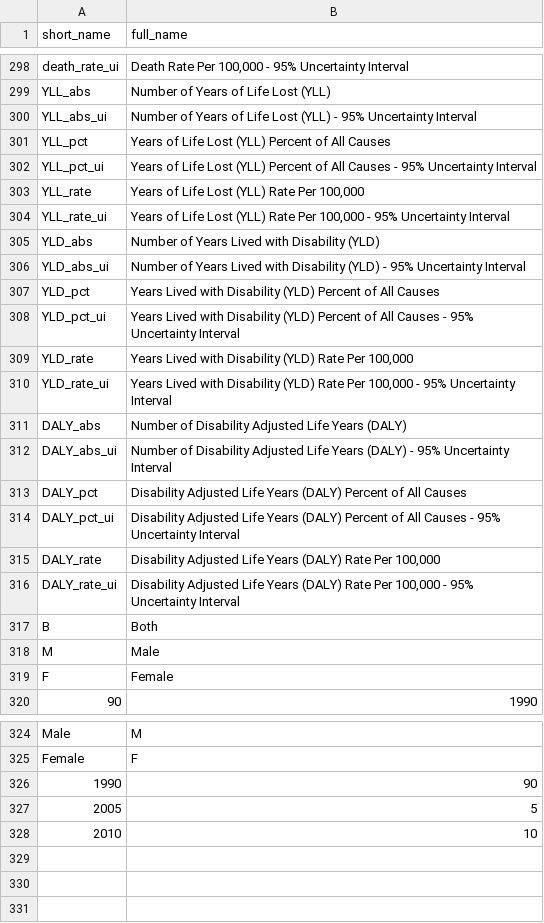
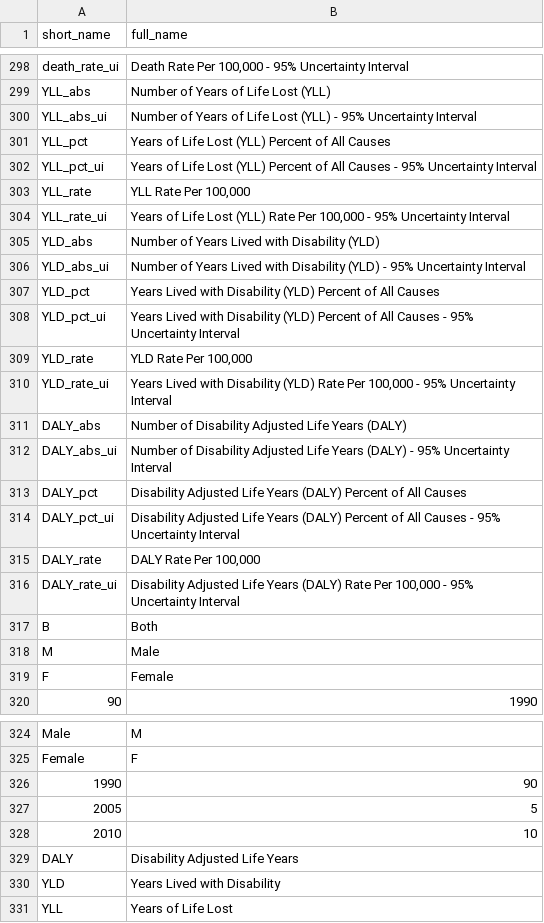
Before and after one commit to bjzadwor/cs171-fp-Lak-Zad, a CSV file: vis/data/mappings.csv, drawn as a sheet; only a part is shown, gaps mark what is left out.

Commit message:
Shortened DALY, YLL and YLD mappings

```diff
--- a/vis/data/mappings.csv
+++ b/vis/data/mappings.csv
@@ -302,3 +302,3 @@ YLL_pct,Years of Life Lost (YLL) Percent of All Causes
 YLL_pct_ui,Years of Life Lost (YLL) Percent of All Causes - 95% Uncertainty Interval
-YLL_rate,"Years of Life Lost (YLL) Rate Per 100,000"
+YLL_rate,"YLL Rate Per 100,000"
 YLL_rate_ui,"Years of Life Lost (YLL) Rate Per 100,000 - 95% Uncertainty Interval"
@@ -308,3 +308,3 @@ YLD_pct,Years Lived with Disability (YLD) Percent of All Causes
 YLD_pct_ui,Years Lived with Disability (YLD) Percent of All Causes - 95% Uncertainty Interval
-YLD_rate,"Years Lived with Disability (YLD) Rate Per 100,000"
+YLD_rate,"YLD Rate Per 100,000"
 YLD_rate_ui,"Years Lived with Disability (YLD) Rate Per 100,000 - 95% Uncertainty Interval"
@@ -314,3 +314,3 @@ DALY_pct,Disability Adjusted Life Years (DALY) Percent of All Causes
 DALY_pct_ui,Disability Adjusted Life Years (DALY) Percent of All Causes - 95% Uncertainty Interval
-DALY_rate,"Disability Adjusted Life Years (DALY) Rate Per 100,000"
+DALY_rate,"DALY Rate Per 100,000"
 DALY_rate_ui,"Disability Adjusted Life Years (DALY) Rate Per 100,000 - 95% Uncertainty Interval"
@@ -328 +328,4 @@ Female,F
 2010,10
+DALY,Disability Adjusted Life Years
+YLD,Years Lived with Disability
+YLL,Years of Life Lost
```
